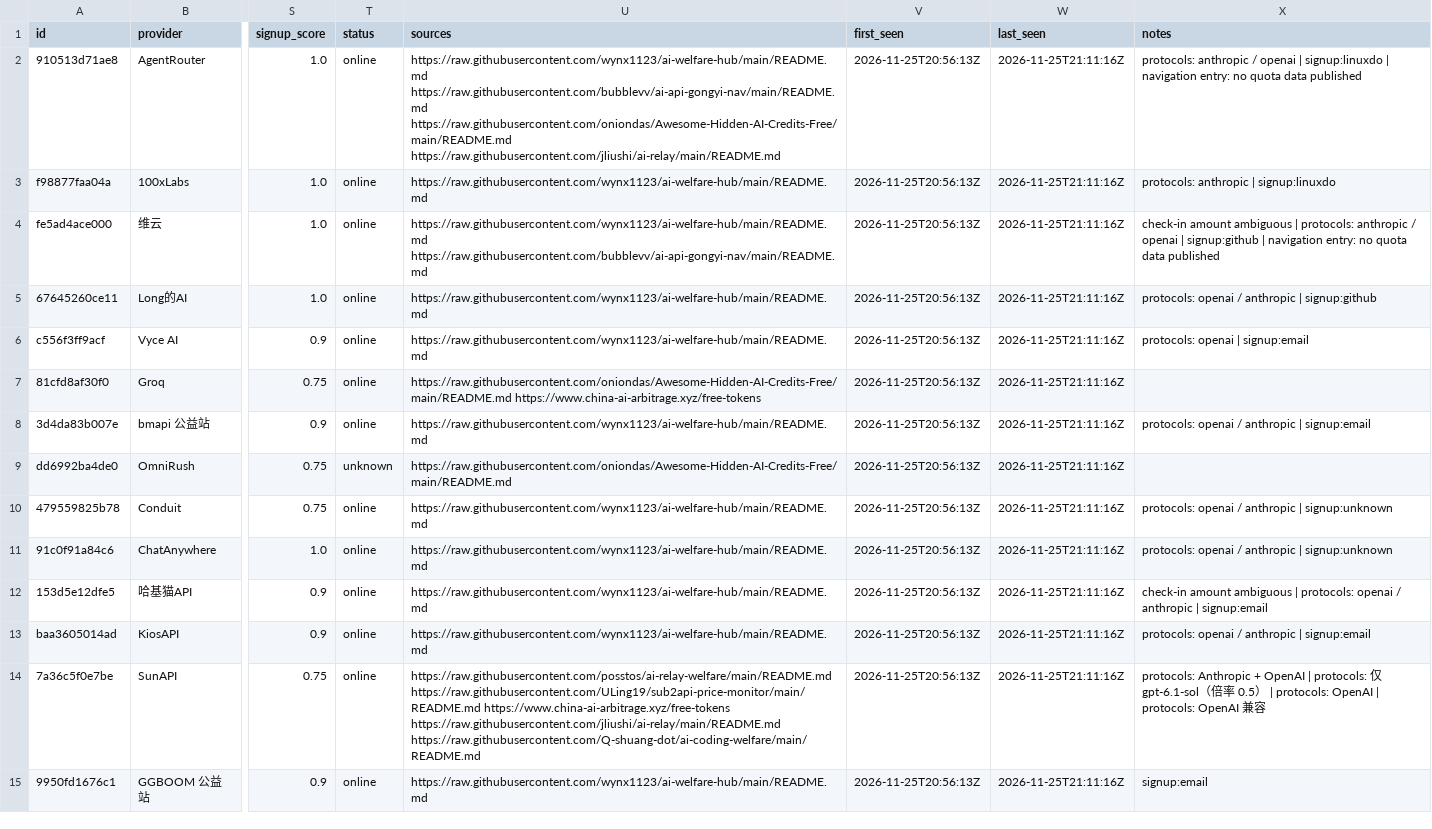
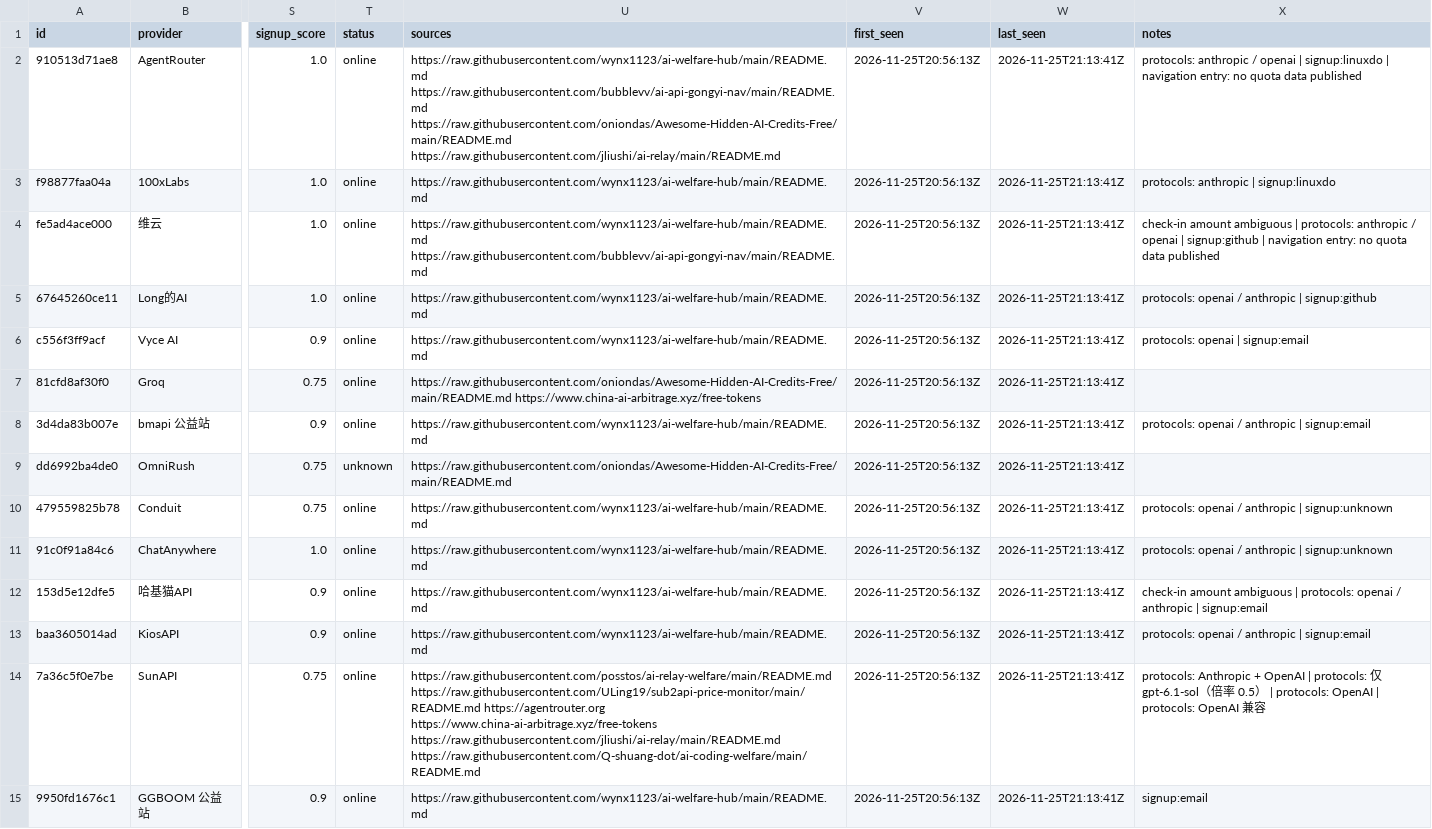
Before and after one commit to ons96/free-llm-index, a CSV file: free_llm_providers.csv, drawn as a sheet; only a part is shown, gaps mark what is left out; the diff covers the shown part only; the diff names each change by its address in the sheet, - before the commit and + after, or states it on an @@ line.

```diff
--- a/free_llm_providers.csv
+++ b/free_llm_providers.csv
-W2:W15 (last_seen): 2026-11-25T21:11:16Z
+W2:W15 (last_seen): 2026-11-25T21:13:41Z
-U14 (sources): https://raw.githubusercontent.com/posstos/ai-relay-welfare/main/README.md https://raw.githubusercontent.com/ULing19/sub2api-price-monitor/main/README.md https://www.china-ai-arbitrage.xyz/free-tokens https://raw.githubusercontent.com/jliushi/ai-relay/main/README.md…
+U14 (sources): https://raw.githubusercontent.com/posstos/ai-relay-welfare/main/README.md https://raw.githubusercontent.com/ULing19/sub2api-price-monitor/main/README.md https://agentrouter.org https://www.china-ai-arbitrage.xyz/free-tokens https://raw.githubusercontent.com/jliushi/ai-relay/main/README.md…
```
Also changed, not shown: 148 edited cells elsewhere in this file, 9 other files.
